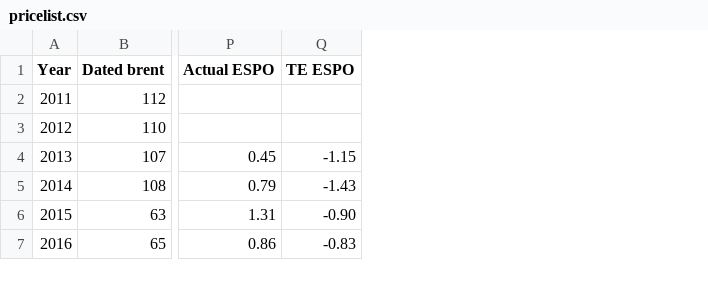
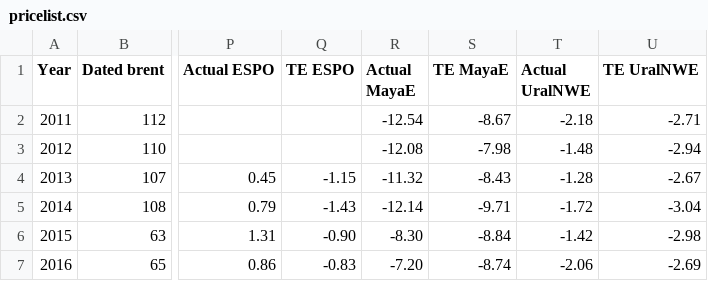
Before and after one commit to kaibawong/differential, a CSV file: pricelist.csv, drawn as a sheet; only a part is shown, gaps mark what is left out; the diff names each change by its address in the sheet, - before the commit and + after, or states it on an @@ line.

Commit message:
Publish UralsNWE_pred

```diff
--- a/pricelist.csv
+++ b/pricelist.csv
+column R (Actual MayaE), rows 2-7: -12.54 | -12.08 | -11.32 | -12.14 | -8.30 | -7.20
+column S (TE MayaE), rows 2-7: -8.67 | -7.98 | -8.43 | -9.71 | -8.84 | -8.74
+column T (Actual UralNWE), rows 2-7: -2.18 | -1.48 | -1.28 | -1.72 | -1.42 | -2.06
+column U (TE UralNWE), rows 2-7: -2.71 | -2.94 | -2.67 | -3.04 | -2.98 | -2.69
```
Also changed, not shown: 9 other files.
